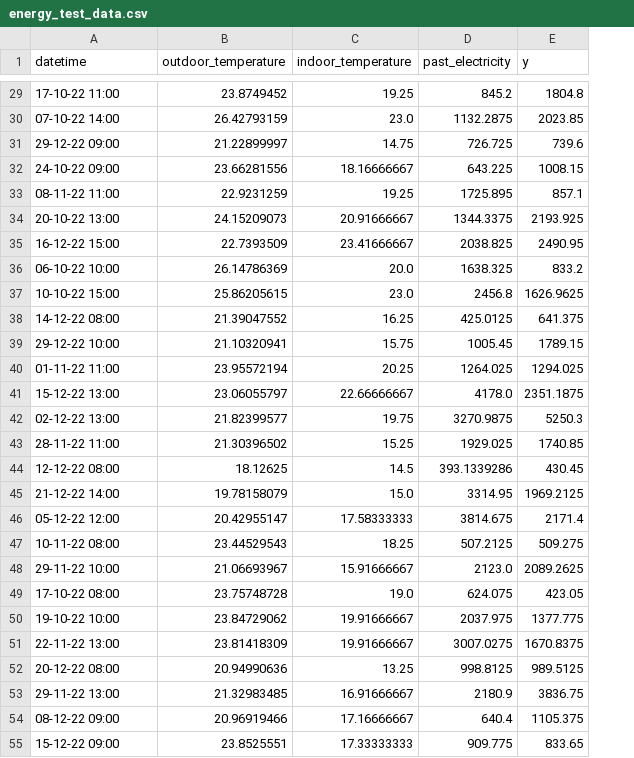
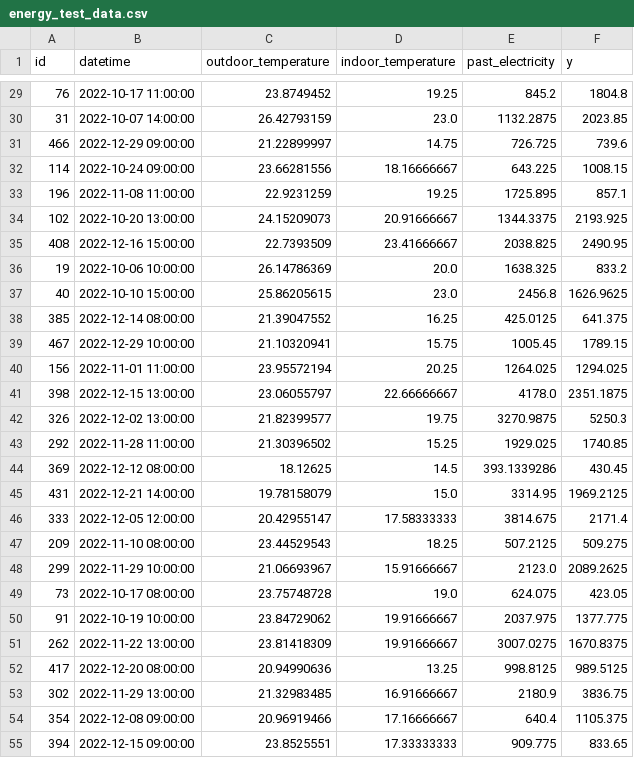
Before and after one commit to krkv/TrustAI-TTM-Energy, a CSV file: cluster/data/energy_test_data.csv, drawn as a sheet; only a part is shown, gaps mark what is left out; addresses are those after the commit; the diff covers the shown part only; the diff names each change by its address in the sheet, - before the commit and + after, or states it on an @@ line.

```diff
--- a/cluster/data/energy_test_data.csv
+++ b/cluster/data/energy_test_data.csv
+column A (id), rows 29-55: 76 | 31 | 466 | 114 | 196 | 102 | 408 | 19 | 40 | 385 | 467 | 156 | 398 | 326 | 292 | 369 | 431 | 333 | 209 | 299 | 73 | 91 | 262 | 417 | 302 | 354 | 394
-B29 (datetime): 17-10-22 11:00
+B29 (datetime): 2022-10-17 11:00:00
-B30 (datetime): 07-10-22 14:00
+B30 (datetime): 2022-10-07 14:00:00
-B31 (datetime): 29-12-22 09:00
+B31 (datetime): 2022-12-29 09:00:00
-B32 (datetime): 24-10-22 09:00
+B32 (datetime): 2022-10-24 09:00:00
-B33 (datetime): 08-11-22 11:00
+B33 (datetime): 2022-11-08 11:00:00
-B34 (datetime): 20-10-22 13:00
+B34 (datetime): 2022-10-20 13:00:00
-B35 (datetime): 16-12-22 15:00
+B35 (datetime): 2022-12-16 15:00:00
-B36 (datetime): 06-10-22 10:00
+B36 (datetime): 2022-10-06 10:00:00
-B37 (datetime): 10-10-22 15:00
+B37 (datetime): 2022-10-10 15:00:00
-B38 (datetime): 14-12-22 08:00
+B38 (datetime): 2022-12-14 08:00:00
-B39 (datetime): 29-12-22 10:00
+B39 (datetime): 2022-12-29 10:00:00
-B40 (datetime): 01-11-22 11:00
+B40 (datetime): 2022-11-01 11:00:00
-B41 (datetime): 15-12-22 13:00
+B41 (datetime): 2022-12-15 13:00:00
-B42 (datetime): 02-12-22 13:00
+B42 (datetime): 2022-12-02 13:00:00
-B43 (datetime): 28-11-22 11:00
+B43 (datetime): 2022-11-28 11:00:00
-B44 (datetime): 12-12-22 08:00
+B44 (datetime): 2022-12-12 08:00:00
-B45 (datetime): 21-12-22 14:00
+B45 (datetime): 2022-12-21 14:00:00
-B46 (datetime): 05-12-22 12:00
+B46 (datetime): 2022-12-05 12:00:00
-B47 (datetime): 10-11-22 08:00
+B47 (datetime): 2022-11-10 08:00:00
-B48 (datetime): 29-11-22 10:00
+B48 (datetime): 2022-11-29 10:00:00
-B49 (datetime): 17-10-22 08:00
+B49 (datetime): 2022-10-17 08:00:00
-B50 (datetime): 19-10-22 10:00
+B50 (datetime): 2022-10-19 10:00:00
-B51 (datetime): 22-11-22 13:00
+B51 (datetime): 2022-11-22 13:00:00
-B52 (datetime): 20-12-22 08:00
+B52 (datetime): 2022-12-20 08:00:00
-B53 (datetime): 29-11-22 13:00
+B53 (datetime): 2022-11-29 13:00:00
-B54 (datetime): 08-12-22 09:00
+B54 (datetime): 2022-12-08 09:00:00
-B55 (datetime): 15-12-22 09:00
+B55 (datetime): 2022-12-15 09:00:00
```
Also changed, not shown: 44 edited cells elsewhere in this file, cluster/data/energy_train_data.csv, 1 other file.
